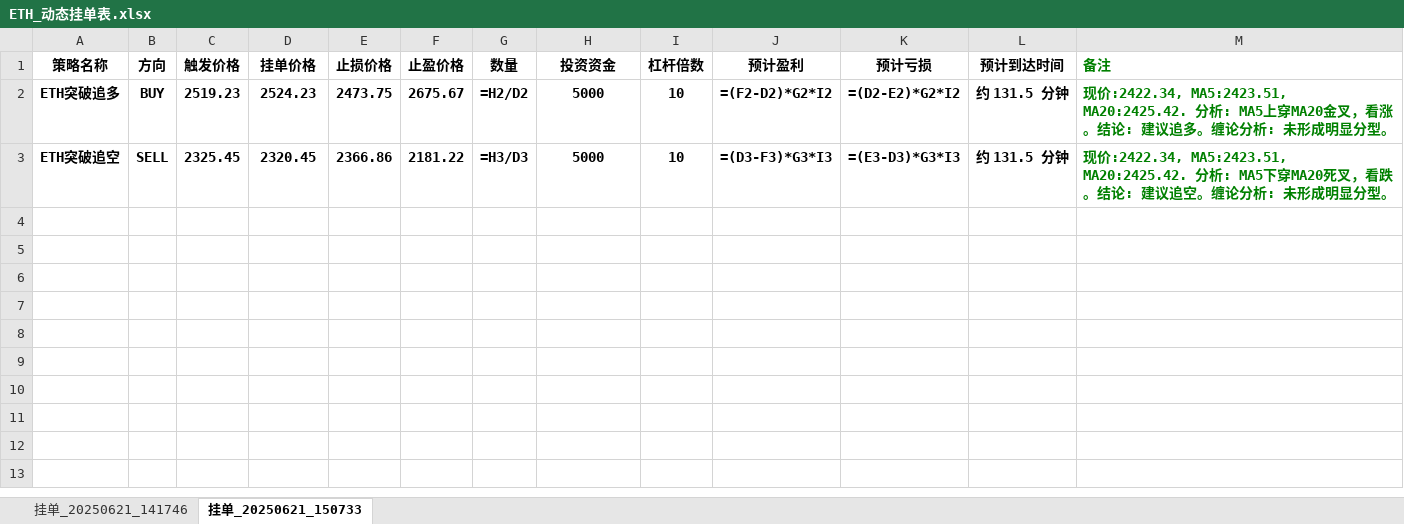
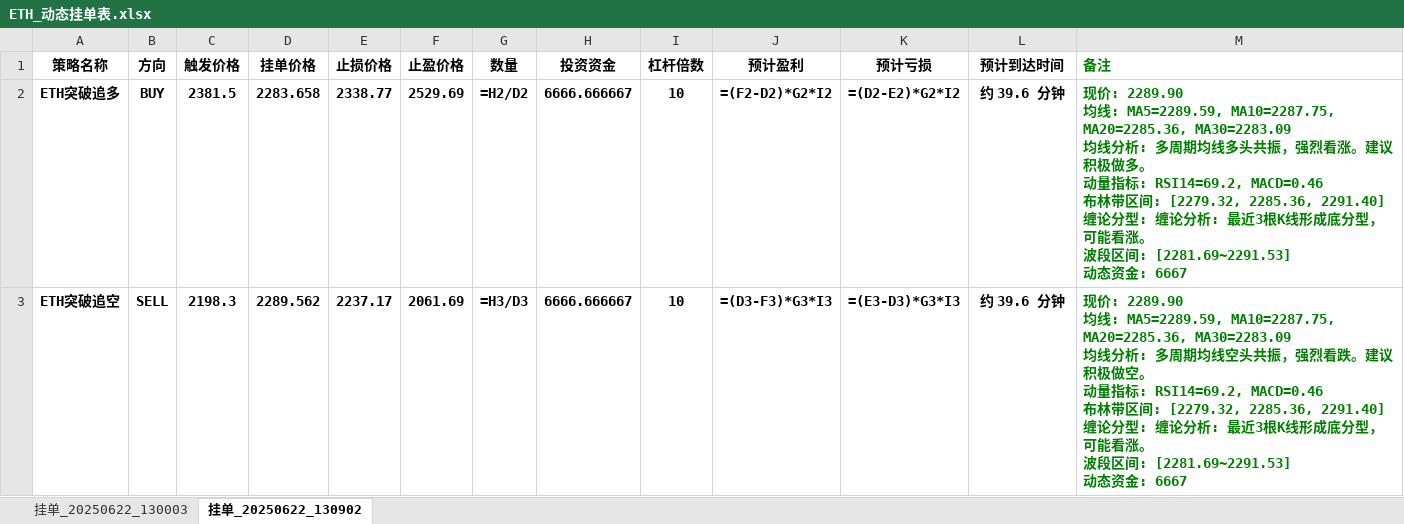
Before and after one commit to axfsz/ethai, an Excel workbook: ETH_动态挂单表.xlsx, sheet 挂单_20250622_130902, drawn as a sheet; values as stored, in another font and other column widths than the file's, no borders; formulas without a stored value are shown as written; ↵ is a line break in a cell; the diff names each change by its address in the sheet, - before the commit and + after, or states it on an @@ line.

```diff
--- a/ETH_动态挂单表.xlsx (sheet 挂单_20250622_130902)
+++ b/ETH_动态挂单表.xlsx (sheet 挂单_20250622_130902)
-sheet tab: 挂单_20250621_141746
+sheet tab: 挂单_20250622_130003
-sheet tab: 挂单_20250621_150733
+sheet tab: 挂单_20250622_130902
-C2 (触发价格): 2519.23
+C2 (触发价格): 2381.5
-D2 (挂单价格): 2524.23
+D2 (挂单价格): 2283.658
-E2 (止损价格): 2473.75
+E2 (止损价格): 2338.77
-F2 (止盈价格): 2675.67
+F2 (止盈价格): 2529.69
-H2:H3 (投资资金): 5000
+H2:H3 (投资资金): 6666.666667
-L2:L3 (预计到达时间): 约 131.5 分钟
+L2:L3 (预计到达时间): 约 39.6 分钟
-M2 (备注): 现价:2422.34, MA5:2423.51, MA20:2425.42. 分析: MA5上穿MA20金叉，看涨。结论: 建议追多。缠论分析: 未形成明显分型。
+M2 (备注): 现价: 2289.90 ↵ 均线: MA5=2289.59, MA10=2287.75, MA20=2285.36, MA30=2283.09 ↵ 均线分析: 多周期均线多头共振，强烈看涨。建议积极做多。 ↵ 动量指标: RSI14=69.2, MACD=0.46 ↵ 布林带区间: [2279.32, 2285.36, 2291.40] ↵ 缠论分型: 缠论分析: 最近3根K线形成底分型，可能看涨。 ↵ 波段区间: [2281.69~2291.53] ↵ 动态资金: 6667
-C3 (触发价格): 2325.45
+C3 (触发价格): 2198.3
-D3 (挂单价格): 2320.45
+D3 (挂单价格): 2289.562
-E3 (止损价格): 2366.86
+E3 (止损价格): 2237.17
-F3 (止盈价格): 2181.22
+F3 (止盈价格): 2061.69
-M3 (备注): 现价:2422.34, MA5:2423.51, MA20:2425.42. 分析: MA5下穿MA20死叉，看跌。结论: 建议追空。缠论分析: 未形成明显分型。
+M3 (备注): 现价: 2289.90 ↵ 均线: MA5=2289.59, MA10=2287.75, MA20=2285.36, MA30=2283.09 ↵ 均线分析: 多周期均线空头共振，强烈看跌。建议积极做空。 ↵ 动量指标: RSI14=69.2, MACD=0.46 ↵ 布林带区间: [2279.32, 2285.36, 2291.40] ↵ 缠论分型: 缠论分析: 最近3根K线形成底分型，可能看涨。 ↵ 波段区间: [2281.69~2291.53] ↵ 动态资金: 6667
```
Also changed, not shown: sheet 挂单_20250622_130003, 8 other files.
